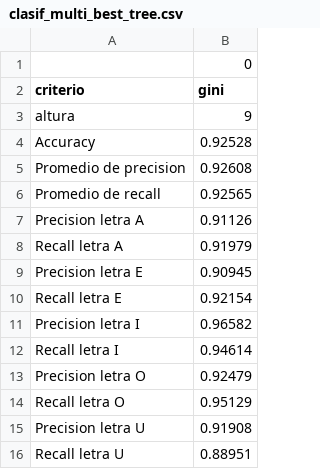
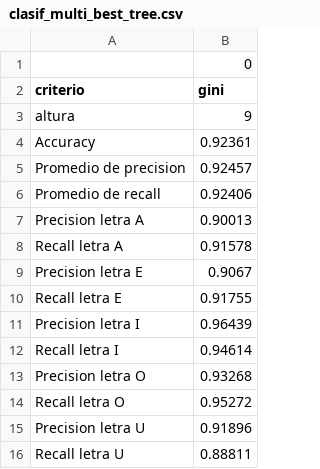
Before and after one commit to lucas-abbate/TP2-labdatos, a CSV file: Anexo/clasif_multi_best_tree.csv, drawn as a sheet.

```diff
--- a/Anexo/clasif_multi_best_tree.csv
+++ b/Anexo/clasif_multi_best_tree.csv
@@ -3,14 +3,14 @@ criterio,gini
 altura,9
-Accuracy,0.92528
-Promedio de precision,0.92608
-Promedio de recall,0.92565
-Precision letra A,0.91126
-Recall letra A,0.91979
-Precision letra E,0.90945
-Recall letra E,0.92154
-Precision letra I,0.96582
+Accuracy,0.92361
+Promedio de precision,0.92457
+Promedio de recall,0.92406
+Precision letra A,0.90013
+Recall letra A,0.91578
+Precision letra E,0.9067
+Recall letra E,0.91755
+Precision letra I,0.96439
 Recall letra I,0.94614
-Precision letra O,0.92479
-Recall letra O,0.95129
-Precision letra U,0.91908
-Recall letra U,0.88951
+Precision letra O,0.93268
+Recall letra O,0.95272
+Precision letra U,0.91896
+Recall letra U,0.88811
```
Also changed, not shown: 1 other file.
